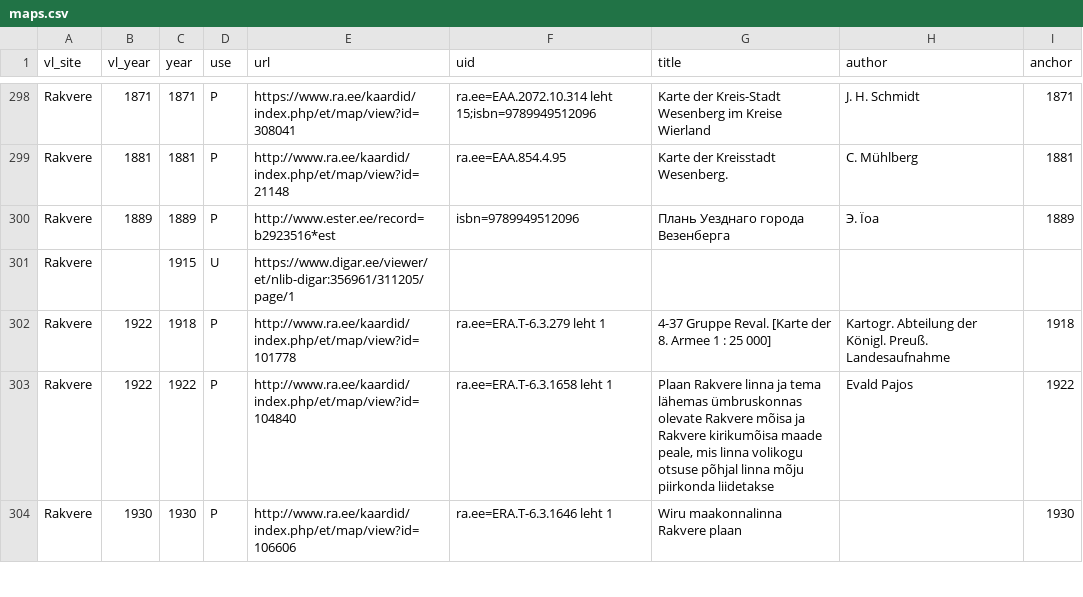
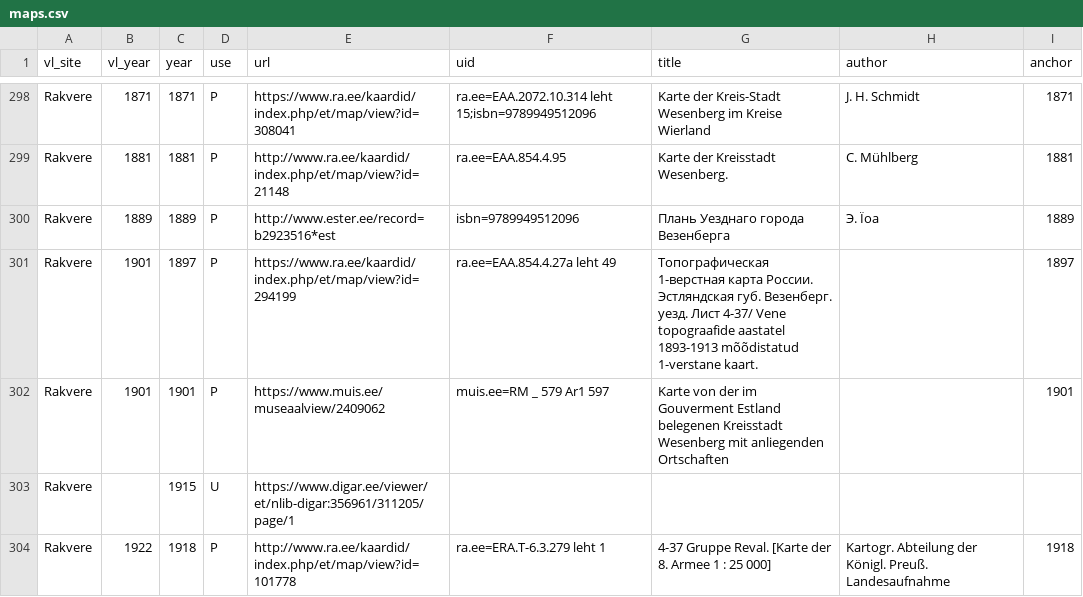
Before and after one commit to l6gistaja/vanalinnad, a CSV file: vector/common/vanalinnad_maps/maps.csv, drawn as a sheet; only a part is shown, gaps mark what is left out; the shorter side is filled out with more unchanged rows.

Commit message:
Rakvere 1901

```diff
--- a/vector/common/vanalinnad_maps/maps.csv
+++ b/vector/common/vanalinnad_maps/maps.csv
@@ -300,2 +300,4 @@
 "Rakvere";"1889";"1889";"P";"http://www.ester.ee/record=b2923516*est";"isbn=9789949512096";"Плань Уезднаго города Везенберга";"Э. Їоа";"1889";
+"Rakvere";"1901";"1897";"P";"https://www.ra.ee/kaardid/index.php/et/map/view?id=294199";"ra.ee=EAA.854.4.27a leht 49";"Топографическая 1-верстная карта России. Эстляндская губ. Везенберг. уезд. Лист 4-37/ Vene topograafide aastatel 1893-1913 mõõdistatud 1-verstane kaart.";"";"1897";
+"Rakvere";"1901";"1901";"P";"https://www.muis.ee/museaalview/2409062";"muis.ee=RM _ 579 Ar1 597";"Karte von der im Gouverment Estland belegenen Kreisstadt Wesenberg mit anliegenden Ortschaften";"";"1901";
 "Rakvere";"";"1915";"U";"https://www.digar.ee/viewer/et/nlib-digar:356961/311205/page/1";"";"";"";"";
```
Also changed, not shown: 9 other files.
